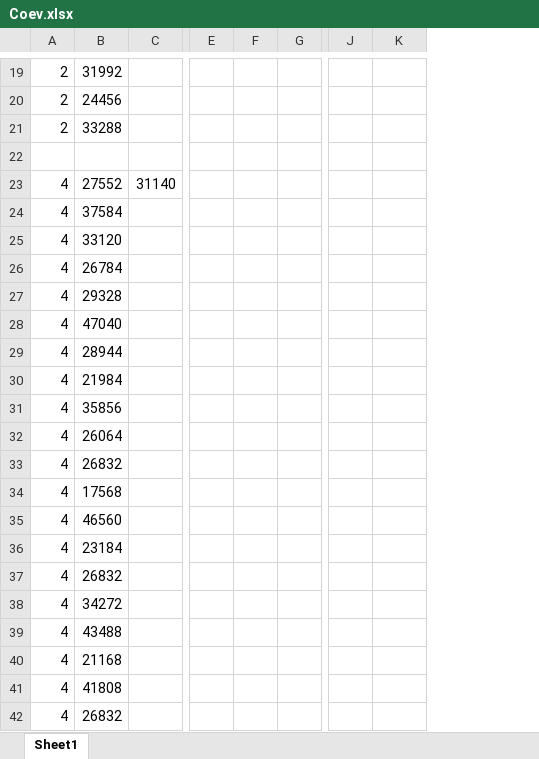
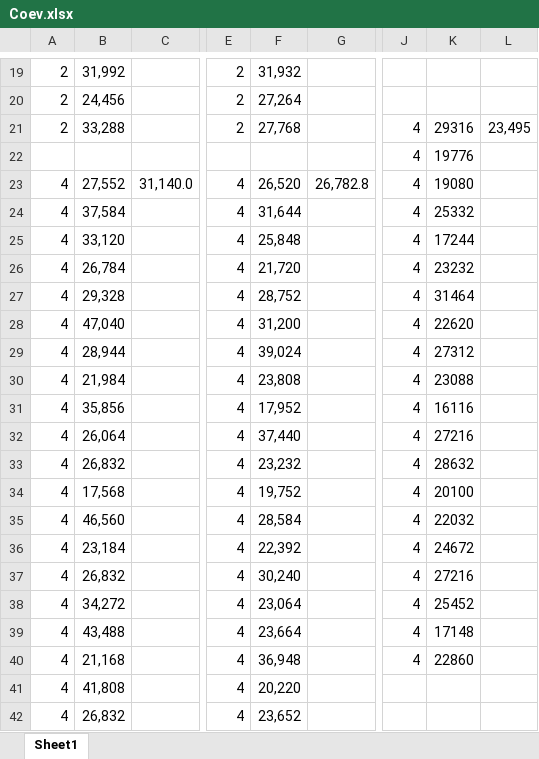
Before and after one commit to Adefunke/Coev-gaussian, an Excel workbook: Coev.xlsx, sheet Sheet1, drawn as a sheet; only a part is shown, gaps mark what is left out; values as stored, in another font and other column widths than the file's, no borders; removed rows and columns are numbered as before the commit, all else as after; rows hold the shown columns only; the diff names each change by its address in the sheet, - before the commit and + after, or states it on an @@ line.

```diff
--- a/Coev.xlsx (sheet Sheet1)
+++ b/Coev.xlsx (sheet Sheet1)
-column B, rows 19-42: 31992 | 24456 | 33288 |  | 27552 | 37584 | 33120 | 26784 | 29328 | 47040 | 28944 | 21984 | 35856 | 26064 | 26832 | 17568 | 46560 | 23184 | 26832 | 34272 | 43488 | 21168 | 41808 | 26832
-column C, row 23: 31140
+column B, rows 19-42: 31,992 | 24,456 | 33,288 |  | 27,552 | 37,584 | 33,120 | 26,784 | 29,328 | 47,040 | 28,944 | 21,984 | 35,856 | 26,064 | 26,832 | 17,568 | 46,560 | 23,184 | 26,832 | 34,272 | 43,488 | 21,168 | 41,808 | 26,832
+column C, row 23: 31,140.0
-column E, empty
-column F, empty
-column G, empty
+column E, rows 19-42: 2 | 2 | 2 |  | 4 | 4 | 4 | 4 | 4 | 4 | 4 | 4 | 4 | 4 | 4 | 4 | 4 | 4 | 4 | 4 | 4 | 4 | 4 | 4
+column F, rows 19-42: 31,932 | 27,264 | 27,768 |  | 26,520 | 31,644 | 25,848 | 21,720 | 28,752 | 31,200 | 39,024 | 23,808 | 17,952 | 37,440 | 23,232 | 19,752 | 28,584 | 22,392 | 30,240 | 23,064 | 23,664 | 36,948 | 20,220 | 23,652
+column G, row 23: 26,782.8
+column L, row 21: 23,495
-J21: (empty)
+J21: 4
-K21: (empty)
+K21: 29316
-row 22: (empty)
+row 22:  |  |  |  |  |  | 4 | 19776
-J23:J40: (empty)
+J23:J40: 4
-K23: (empty)
+K23: 19080
-K24: (empty)
+K24: 25332
-K25: (empty)
+K25: 17244
-K26: (empty)
+K26: 23232
-K27: (empty)
+K27: 31464
-K28: (empty)
+K28: 22620
-K29: (empty)
+K29: 27312
-K30: (empty)
+K30: 23088
-K31: (empty)
+K31: 16116
-K32: (empty)
+K32: 27216
-K33: (empty)
+K33: 28632
-K34: (empty)
+K34: 20100
-K35: (empty)
+K35: 22032
-K36: (empty)
+K36: 24672
-K37: (empty)
+K37: 27216
-K38: (empty)
+K38: 25452
-K39: (empty)
+K39: 17148
-K40: (empty)
+K40: 22860
```
Also changed, not shown: 12 other files.
